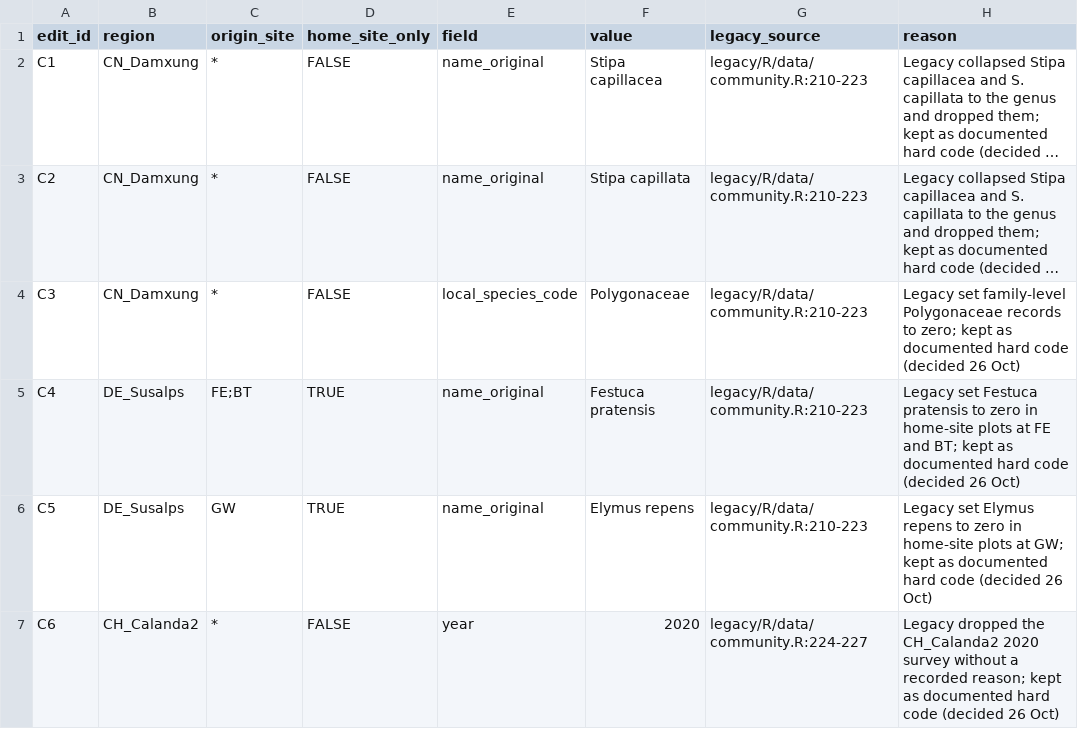
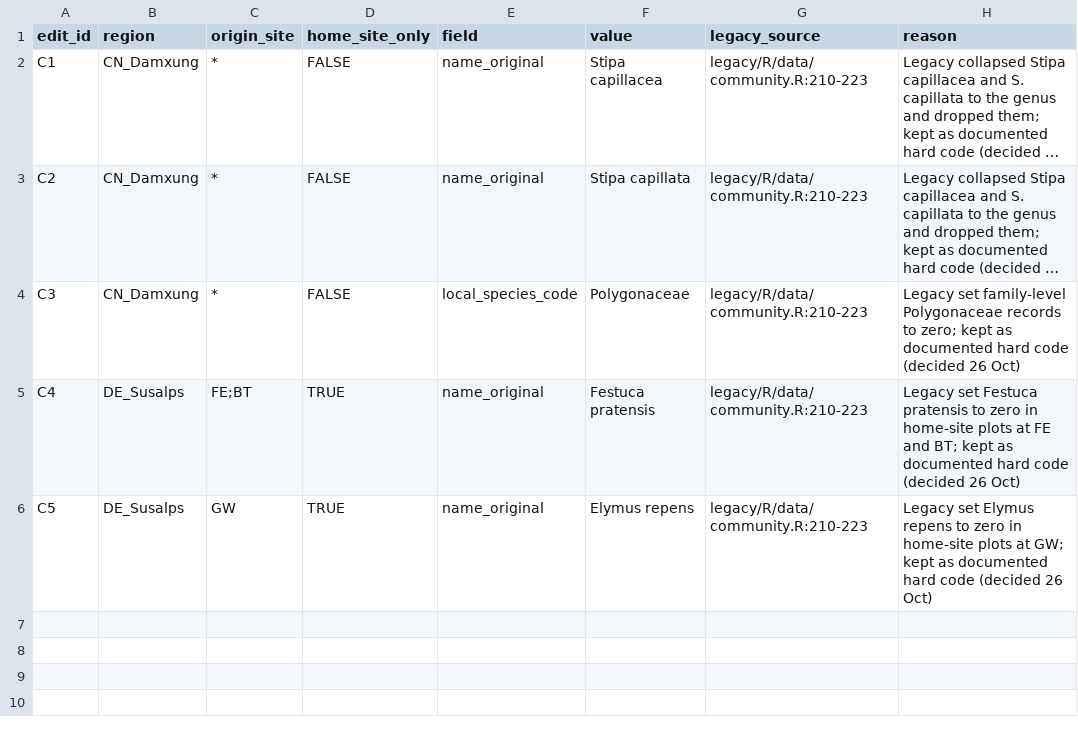
Before and after one commit to billurbektas/TransPlant_winners_losers, a CSV file: prep/config/community_edits.csv, drawn as a sheet; long unchanged cells end in ….

Commit message:
P1: keep CH_Calanda2 2020 (missing destination controls handled per pool in step 01); include FR_AlpeHuez

```diff
--- a/prep/config/community_edits.csv
+++ b/prep/config/community_edits.csv
@@ -6,2 +6 @@ C4,DE_Susalps,FE;BT,TRUE,name_original,Festuca pratensis,legacy/R/data/community
 C5,DE_Susalps,GW,TRUE,name_original,Elymus repens,legacy/R/data/community.R:210-223,Legacy set Elymus repens to zero in home-site plots at GW; kept as documented hard code (decided 26 Oct)
-C6,CH_Calanda2,*,FALSE,year,2020,legacy/R/data/community.R:224-227,Legacy dropped the CH_Calanda2 2020 survey without a recorded reason; kept as documented hard code (decided 26 Oct)
```
Also changed, not shown: 1 other file.
